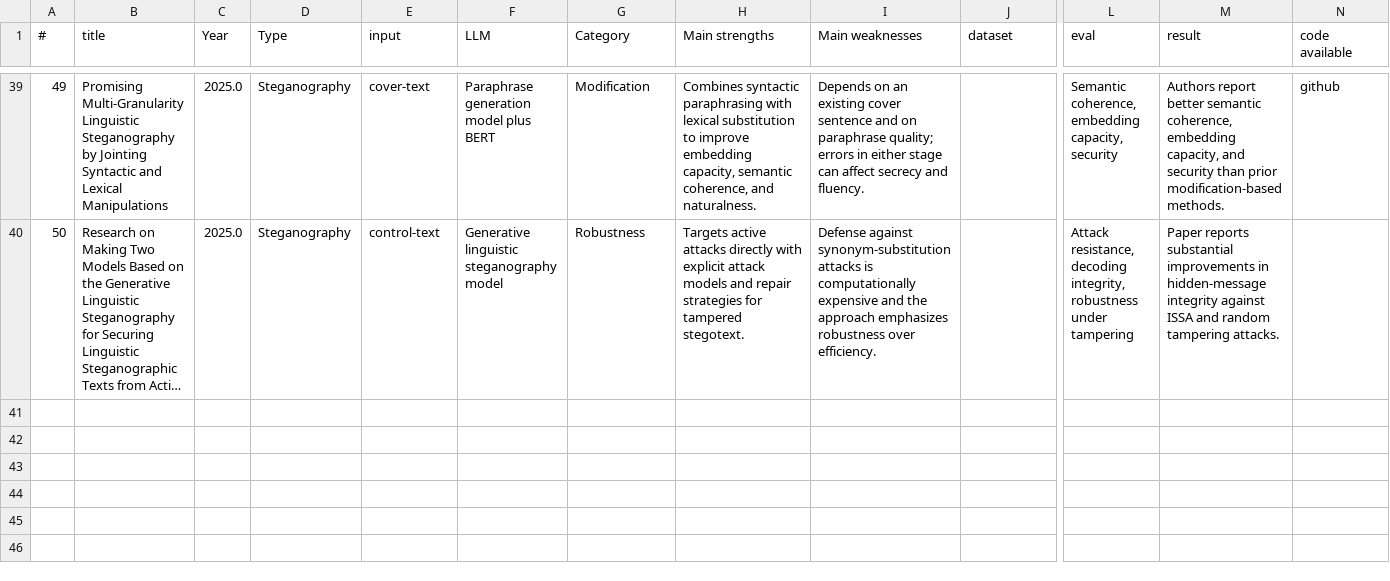
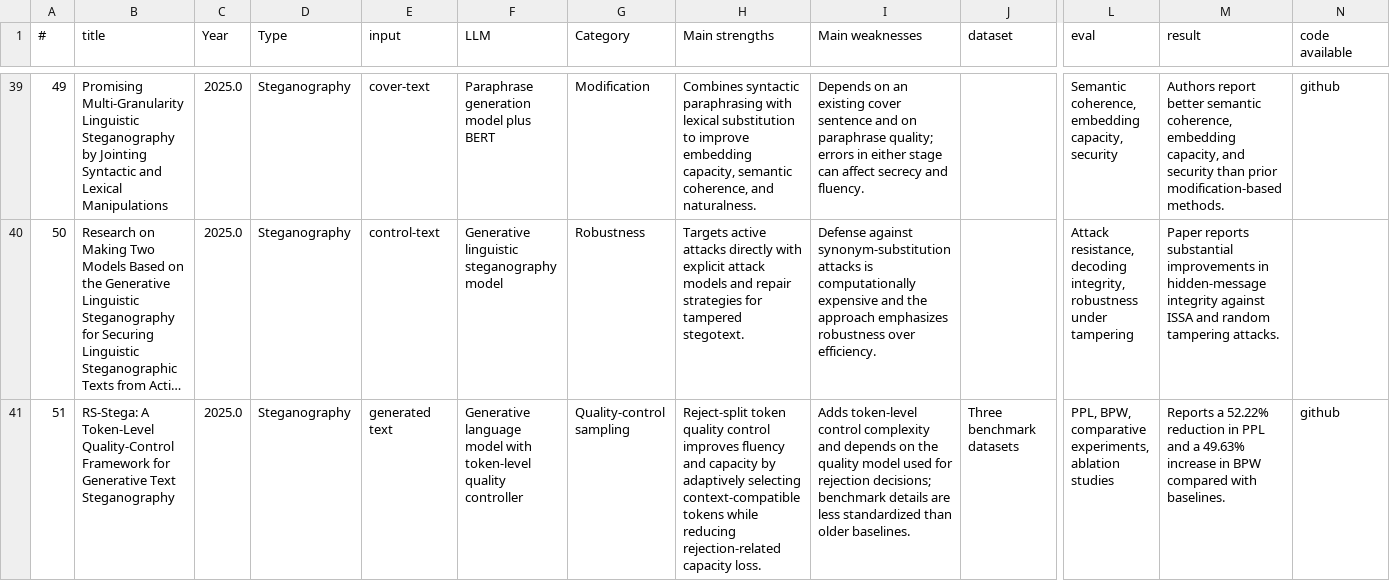
Before and after one commit to NasoohOlabi/SLR-draft, a CSV file: data/SLR - SLR-Deep.csv, drawn as a sheet; only a part is shown, gaps mark what is left out; long unchanged cells end in …; rows hold the shown columns only; the diff names each change by its address in the sheet, - before the commit and + after, or states it on an @@ line.

```diff
--- a/data/SLR - SLR-Deep.csv
+++ b/data/SLR - SLR-Deep.csv
+row 41: 51 | RS-Stega: A Token-Level Quality-Control Framework for Generative Text Steganography | 2025.0 | Steganography | generated text | Generative language model with token-level quality controller | Quality-control sampling | Reject-split token quality control improves fluency and capacity by adaptively selecting context-compatible tokens while reducing rejection-related capacity loss. | Adds token-level control complexity and depends on the quality model used for rejection decisions; benchmark details are less standardized than older baselines. | Three benchmark datasets | PPL, BPW, comparative experiments, ablation studies | Reports a 52.22% reduction in PPL and a 49.63% increase in BPW compared with baselines. | github
```
Also changed, not shown: 14 other files.
